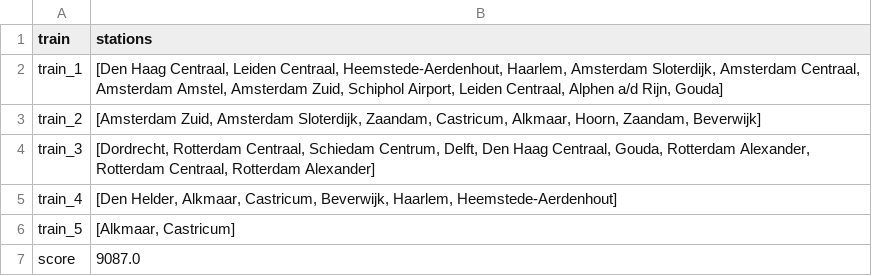
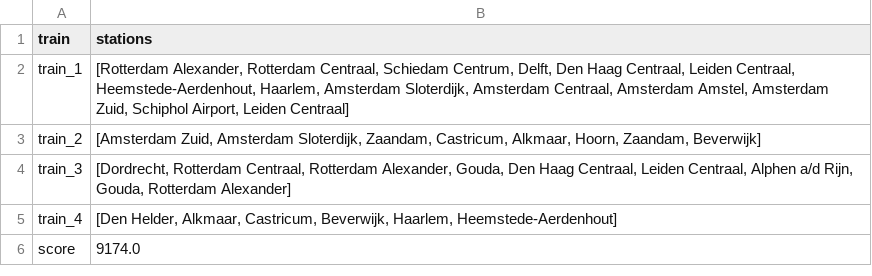
Before and after one commit to Sebastiaanvdeursen/Team-Trein, a CSV file: output.csv, drawn as a sheet.

```diff
--- a/output.csv
+++ b/output.csv
@@ -1,7 +1,6 @@
 train,stations
-train_1,"[Den Haag Centraal, Leiden Centraal, Heemstede-Aerdenhout, Haarlem, Amsterdam Sloterdijk, Amsterdam Centraal, Amsterdam Amstel, Amsterdam Zuid, Schiphol Airport, Leiden Centraal, Alphen a/d Rijn, Gouda]"
+train_1,"[Rotterdam Alexander, Rotterdam Centraal, Schiedam Centrum, Delft, Den Haag Centraal, Leiden Centraal, Heemstede-Aerdenhout, Haarlem, Amsterdam Sloterdijk, Amsterdam Centraal, Amsterdam Amstel, Amsterdam Zuid, Schiphol Airport, Leiden Centraal]"
 train_2,"[Amsterdam Zuid, Amsterdam Sloterdijk, Zaandam, Castricum, Alkmaar, Hoorn, Zaandam, Beverwijk]"
-train_3,"[Dordrecht, Rotterdam Centraal, Schiedam Centrum, Delft, Den Haag Centraal, Gouda, Rotterdam Alexander, Rotterdam Centraal, Rotterdam Alexander]"
+train_3,"[Dordrecht, Rotterdam Centraal, Rotterdam Alexander, Gouda, Den Haag Centraal, Leiden Centraal, Alphen a/d Rijn, Gouda, Rotterdam Alexander]"
 train_4,"[Den Helder, Alkmaar, Castricum, Beverwijk, Haarlem, Heemstede-Aerdenhout]"
-train_5,"[Alkmaar, Castricum]"
-score,9087.0
+score,9174.0
```
Also changed, not shown: 2 other files.
